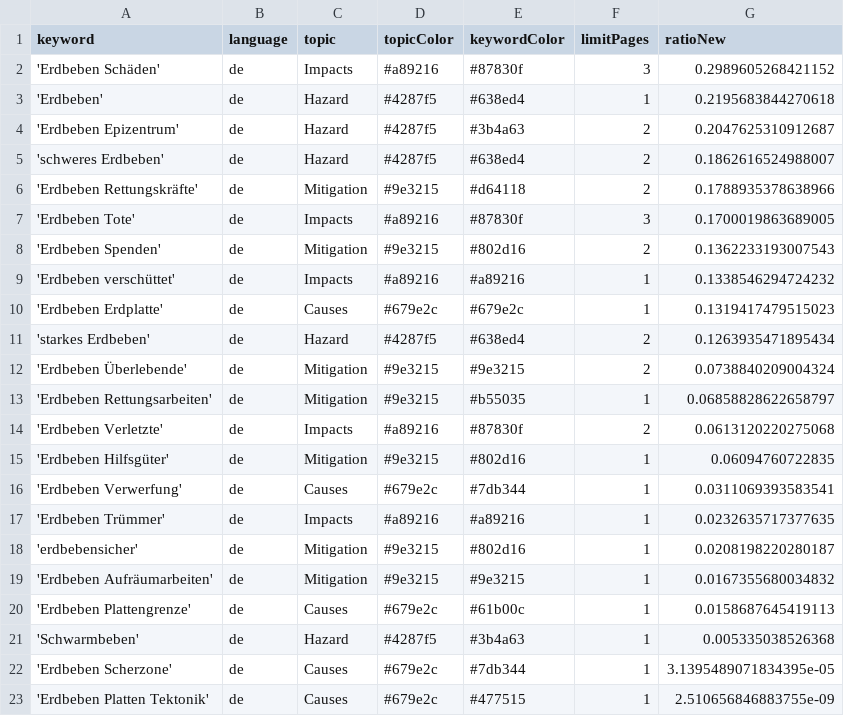
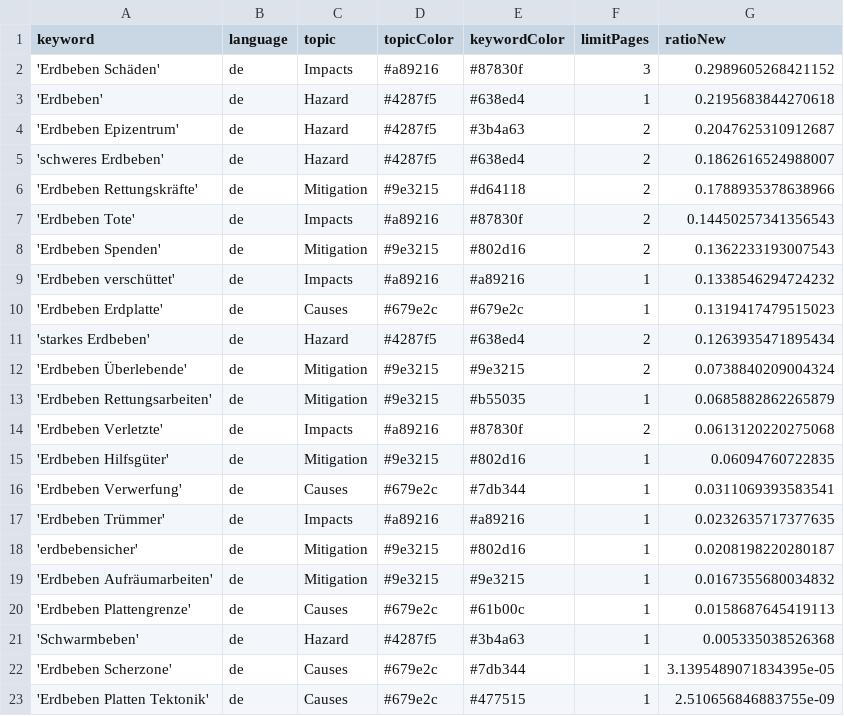
Before and after one commit to MarcoL95-news/earthquakeIsComing, a CSV file: keywords.csv, drawn as a sheet.

Commit message:
Commit from GitHub Actions (harvest:0.0)

```diff
--- a/keywords.csv
+++ b/keywords.csv
@@ -6,3 +6,3 @@ keyword,language,topic,topicColor,keywordColor,limitPages,ratioNew
 'Erdbeben Rettungskräfte',de,Mitigation,#9e3215,#d64118,2,0.1788935378638966
-'Erdbeben Tote',de,Impacts,#a89216,#87830f,3,0.1700019863689005
+'Erdbeben Tote',de,Impacts,#a89216,#87830f,2,0.14450257341356543
 'Erdbeben Spenden',de,Mitigation,#9e3215,#802d16,2,0.1362233193007543
@@ -12,3 +12,3 @@ keyword,language,topic,topicColor,keywordColor,limitPages,ratioNew
 'Erdbeben Überlebende',de,Mitigation,#9e3215,#9e3215,2,0.0738840209004324
-'Erdbeben Rettungsarbeiten',de,Mitigation,#9e3215,#b55035,1,0.06858828622658797
+'Erdbeben Rettungsarbeiten',de,Mitigation,#9e3215,#b55035,1,0.0685882862265879
 'Erdbeben Verletzte',de,Impacts,#a89216,#87830f,2,0.0613120220275068
```
